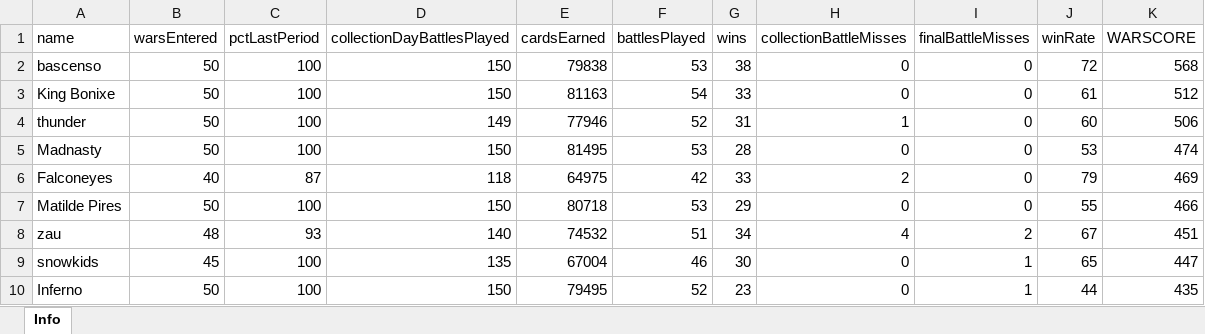
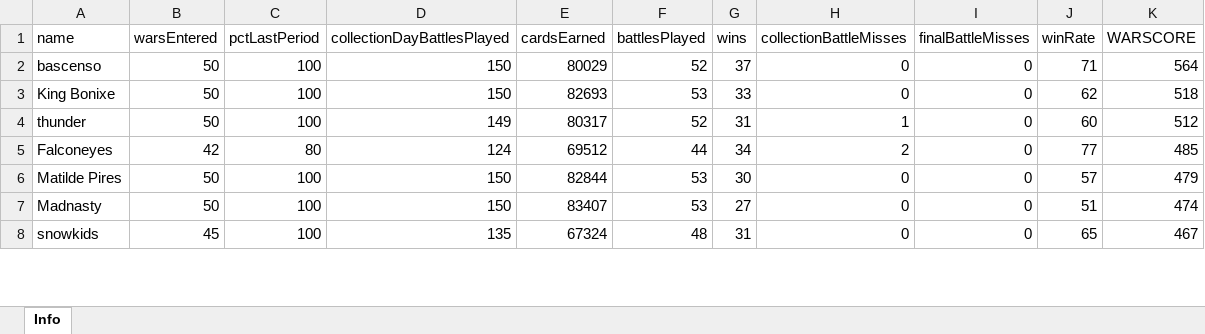
Before and after one commit to bascenso/alkateia, an Excel workbook: docs/data/warstats.xlsx, sheet Info, drawn as a sheet; only a part is shown; values as stored, in another font and other column widths than the file's, no borders; removed rows and columns are numbered as before the commit, all else as after; the diff covers the shown part only; the diff names each change by its address in the sheet, - before the commit and + after, or states it on an @@ line.

```diff
--- a/docs/data/warstats.xlsx (sheet Info)
+++ b/docs/data/warstats.xlsx (sheet Info)
-E2 (cardsEarned): 79838
+E2 (cardsEarned): 80029
-F2 (battlesPlayed): 53
+F2 (battlesPlayed): 52
-G2 (wins): 38
+G2 (wins): 37
-J2 (winRate): 72
+J2 (winRate): 71
-K2 (WARSCORE): 568
+K2 (WARSCORE): 564
-E3 (cardsEarned): 81163
+E3 (cardsEarned): 82693
-F3 (battlesPlayed): 54
+F3 (battlesPlayed): 53
-J3 (winRate): 61
+J3 (winRate): 62
-K3 (WARSCORE): 512
+K3 (WARSCORE): 518
-E4 (cardsEarned): 77946
+E4 (cardsEarned): 80317
-K4 (WARSCORE): 506
+K4 (WARSCORE): 512
-row 5: Madnasty | 50 | 100 | 150 | 81495 | 53 | 28 | 0 | 0 | 53 | 474
-B5 (warsEntered): 40
+B5 (warsEntered): 42
-C5 (pctLastPeriod): 87
+C5 (pctLastPeriod): 80
-D5 (collectionDayBattlesPlayed): 118
+D5 (collectionDayBattlesPlayed): 124
-E5 (cardsEarned): 64975
+E5 (cardsEarned): 69512
-F5 (battlesPlayed): 42
+F5 (battlesPlayed): 44
-G5 (wins): 33
+G5 (wins): 34
-J5 (winRate): 79
+J5 (winRate): 77
-K5 (WARSCORE): 469
+K5 (WARSCORE): 485
-E6 (cardsEarned): 80718
+E6 (cardsEarned): 82844
-G6 (wins): 29
+G6 (wins): 30
-J6 (winRate): 55
+J6 (winRate): 57
-K6 (WARSCORE): 466
+K6 (WARSCORE): 479
-row 8: zau | 48 | 93 | 140 | 74532 | 51 | 34 | 4 | 2 | 67 | 451
+row 7: Madnasty | 50 | 100 | 150 | 83407 | 53 | 27 | 0 | 0 | 51 | 474
-E8 (cardsEarned): 67004
+E8 (cardsEarned): 67324
-F8 (battlesPlayed): 46
+F8 (battlesPlayed): 48
-G8 (wins): 30
+G8 (wins): 31
-I8 (finalBattleMisses): 1
+I8 (finalBattleMisses): 0
-K8 (WARSCORE): 447
+K8 (WARSCORE): 467
-row 10: Inferno | 50 | 100 | 150 | 79495 | 52 | 23 | 0 | 1 | 44 | 435
```
Also changed, not shown: 16 added rows, 13 removed rows and 145 edited cells elsewhere in this sheet, docs/data/memberstats.xlsx, docs/data/warmap.xlsx, 12 other files.
